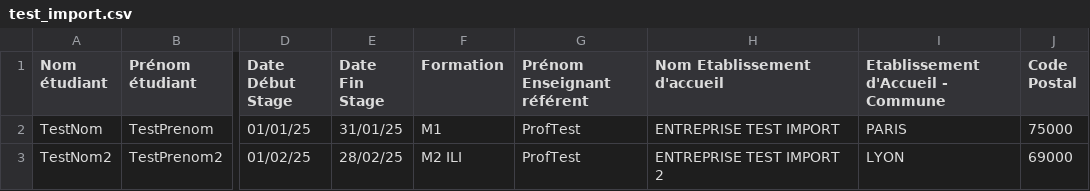
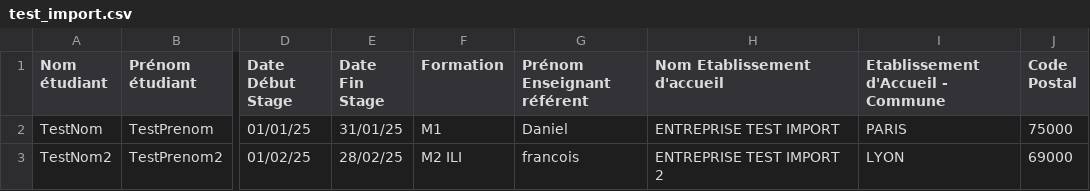
Before and after one commit to Therebeu621/gestion-stage, a CSV file: test_import.csv, drawn as a sheet; only a part is shown, gaps mark what is left out; the diff names each change by its address in the sheet, - before the commit and + after, or states it on an @@ line.

Commit message:
Feat: Filter imported stages by responsible teacher logic

```diff
--- a/test_import.csv
+++ b/test_import.csv
-G2 (Prénom Enseignant référent): ProfTest
+G2 (Prénom Enseignant référent): Daniel
-G3 (Prénom Enseignant référent): ProfTest
+G3 (Prénom Enseignant référent): francois
```
Also changed, not shown: 7 other files.
